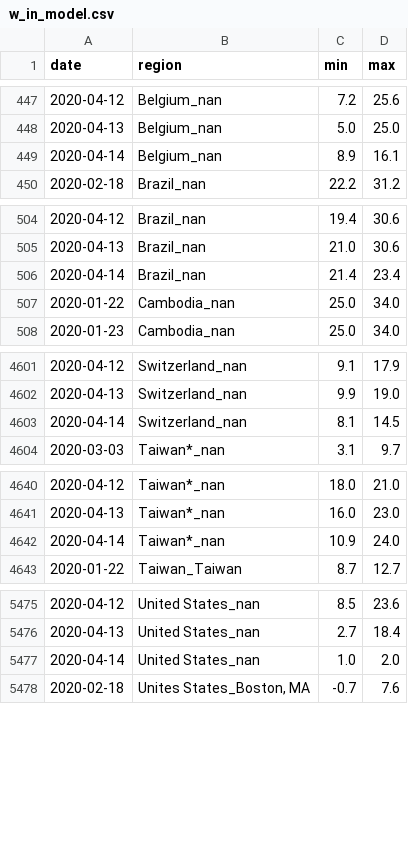
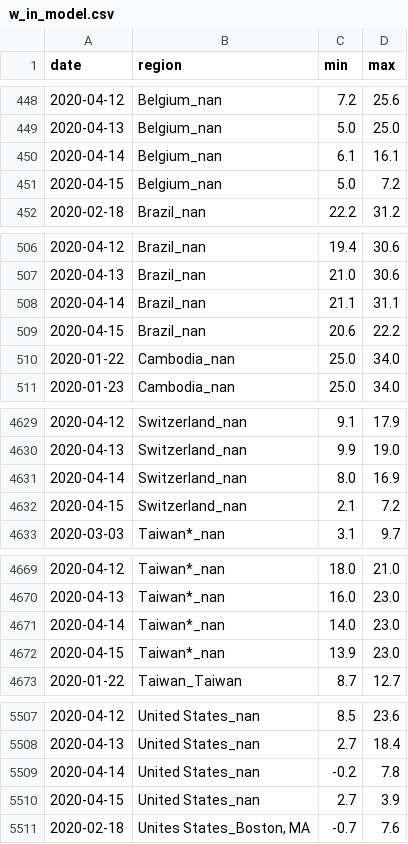
Before and after one commit to jpacerqueira-zz/project_lost_saturn, a CSV file: notebooks/covid19/data/w_in_model.csv, drawn as a sheet; only a part is shown, gaps mark what is left out; the diff covers the shown part only.

```diff
--- a/notebooks/covid19/data/w_in_model.csv
+++ b/notebooks/covid19/data/w_in_model.csv
@@ -448,3 +449,4 @@ date,region,min,max
 2020-04-13,Belgium_nan,5.0,25.0
-2020-04-14,Belgium_nan,8.9,16.1
+2020-04-14,Belgium_nan,6.1,16.1
+2020-04-15,Belgium_nan,5.0,7.2
 2020-02-18,Brazil_nan,22.2,31.2
@@ -505,3 +507,4 @@ date,region,min,max
 2020-04-13,Brazil_nan,21.0,30.6
-2020-04-14,Brazil_nan,21.4,23.4
+2020-04-14,Brazil_nan,21.1,31.1
+2020-04-15,Brazil_nan,20.6,22.2
 2020-01-22,Cambodia_nan,25.0,34.0
@@ -4602,3 +4630,4 @@ date,region,min,max
 2020-04-13,Switzerland_nan,9.9,19.0
-2020-04-14,Switzerland_nan,8.1,14.5
+2020-04-14,Switzerland_nan,8.0,16.9
+2020-04-15,Switzerland_nan,2.1,7.2
 2020-03-03,Taiwan*_nan,3.1,9.7
@@ -4641,3 +4670,4 @@ date,region,min,max
 2020-04-13,Taiwan*_nan,16.0,23.0
-2020-04-14,Taiwan*_nan,10.9,24.0
+2020-04-14,Taiwan*_nan,14.0,23.0
+2020-04-15,Taiwan*_nan,13.9,23.0
 2020-01-22,Taiwan_Taiwan,8.7,12.7
@@ -5476,3 +5508,4 @@ date,region,min,max
 2020-04-13,United States_nan,2.7,18.4
-2020-04-14,United States_nan,1.0,2.0
+2020-04-14,United States_nan,-0.2,7.8
+2020-04-15,United States_nan,2.7,3.9
 2020-02-18,"Unites States_Boston, MA",-0.7,7.6
```
Also changed, not shown: 29 added rows and 17 edited cells elsewhere in this file, notebooks/covid19/data/ts_conf_r.csv, notebooks/covid19/data/ts_d_r.csv, 12 other files.
